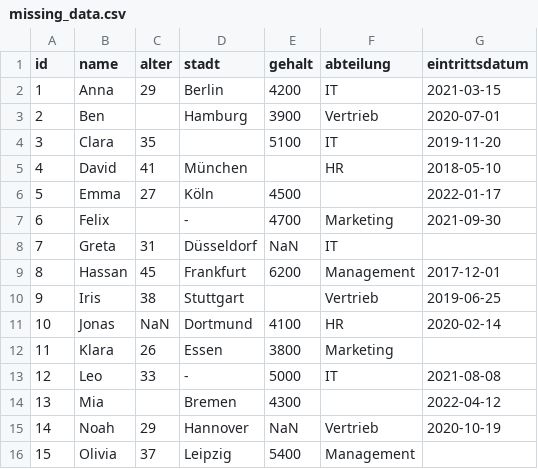
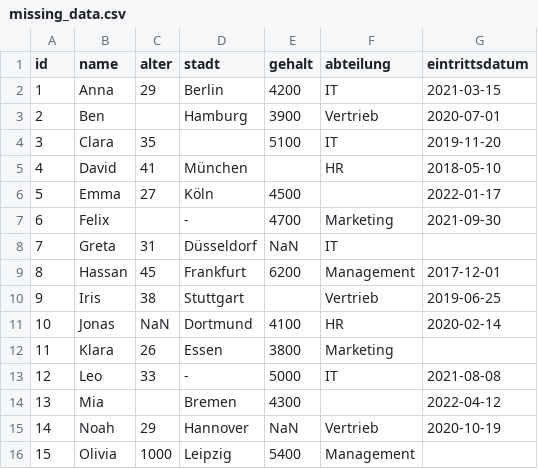
Before and after one commit to teses/python_cc_fsm2_kw28, a CSV file: data/missing_data.csv, drawn as a sheet.

```diff
--- a/data/missing_data.csv
+++ b/data/missing_data.csv
@@ -15,2 +15,2 @@ id,name,alter,stadt,gehalt,abteilung,eintrittsdatum
 14,Noah,29,Hannover,NaN,Vertrieb,2020-10-19
-15,Olivia,37,Leipzig,5400,Management,
+15,Olivia,1000,Leipzig,5400,Management,
```
Also changed, not shown: data/kunden_dirty_data.csv, 8 other files.
